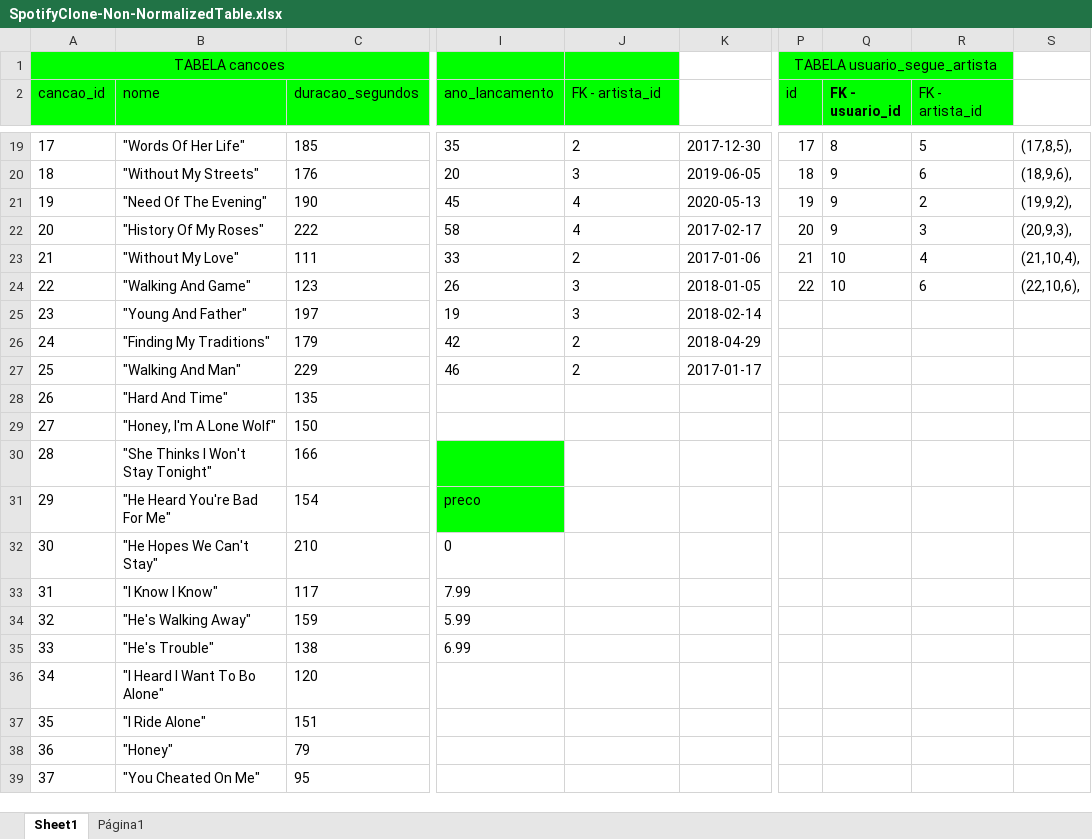
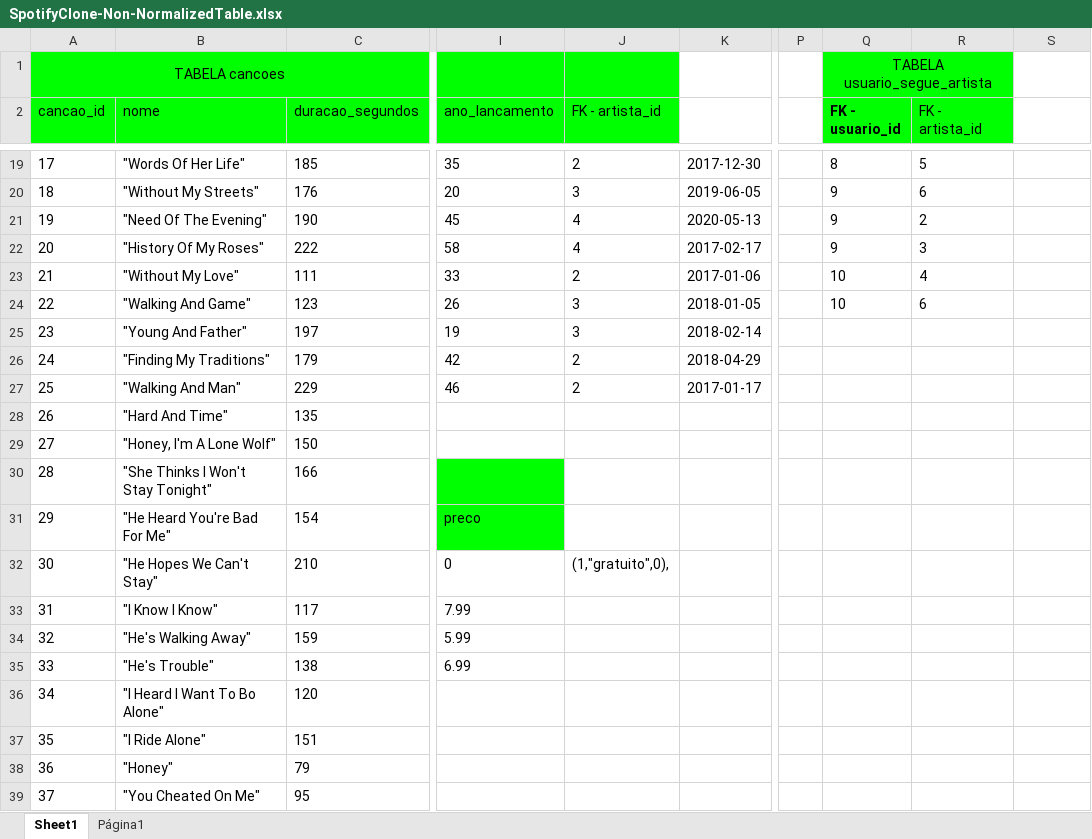
Before and after one commit to Andreyrvs/23-Mysql-one-for-all, an Excel workbook: SpotifyClone-Non-NormalizedTable.xlsx, sheet Sheet1, drawn as a sheet; only a part is shown, gaps mark what is left out; values as stored, in another font and other column widths than the file's, no borders; charts and pictures not drawn; removed rows and columns are numbered as before the commit, all else as after; the diff covers the shown part only; the diff names each change by its address in the sheet, - before the commit and + after, or states it on an @@ line.

```diff
--- a/SpotifyClone-Non-NormalizedTable.xlsx (sheet Sheet1)
+++ b/SpotifyClone-Non-NormalizedTable.xlsx (sheet Sheet1)
-P1: TABELA usuario_segue_artista
+P1: (empty)
-P1:P2 fill: #00FF00
+P1:P2 fill: none
-P1:R1 merged
-Q1 (FK - usuario_id): (empty)
+Q1 (FK - usuario_id): TABELA usuario_segue_artista
-Q1 fill: none
+Q1 fill: #00FF00
+Q1:R1 merged
-P2: id
+P2: (empty)
-P19: 17
+P19: (empty)
-S19: (17,8,5),
+S19: (empty)
-P20: 18
+P20: (empty)
-S20: (18,9,6),
+S20: (empty)
-P21: 19
+P21: (empty)
-S21: (19,9,2),
+S21: (empty)
-P22: 20
+P22: (empty)
-S22: (20,9,3),
+S22: (empty)
-P23: 21
+P23: (empty)
-S23: (21,10,4),
+S23: (empty)
-P24: 22
+P24: (empty)
-S24: (22,10,6),
+S24: (empty)
-J32 (FK - artista_id): (empty)
+J32 (FK - artista_id): (1,"gratuito",0),
```
Also changed, not shown: 38 added rows, 38 removed rows, 34 edited cells, cell formats and merged cells elsewhere in this sheet.
